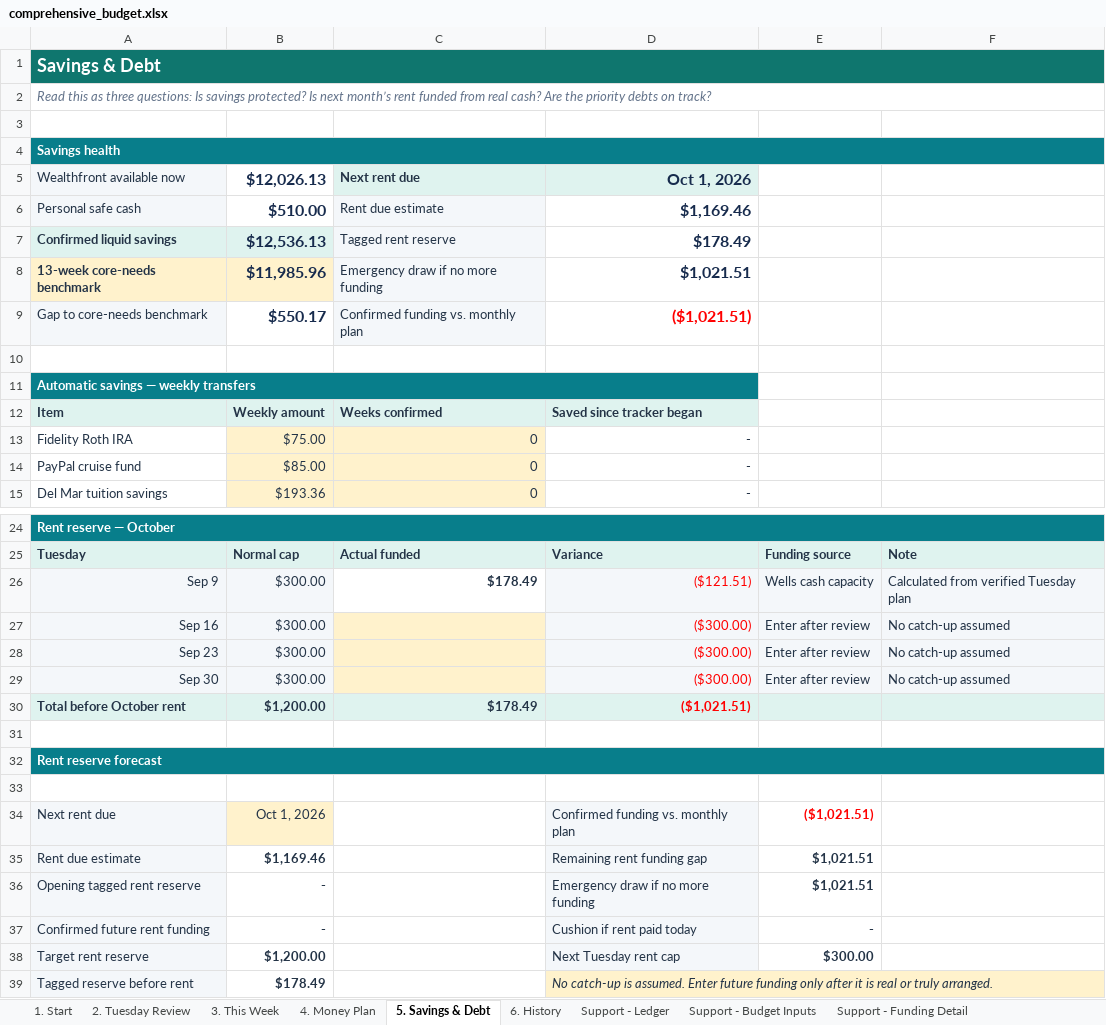
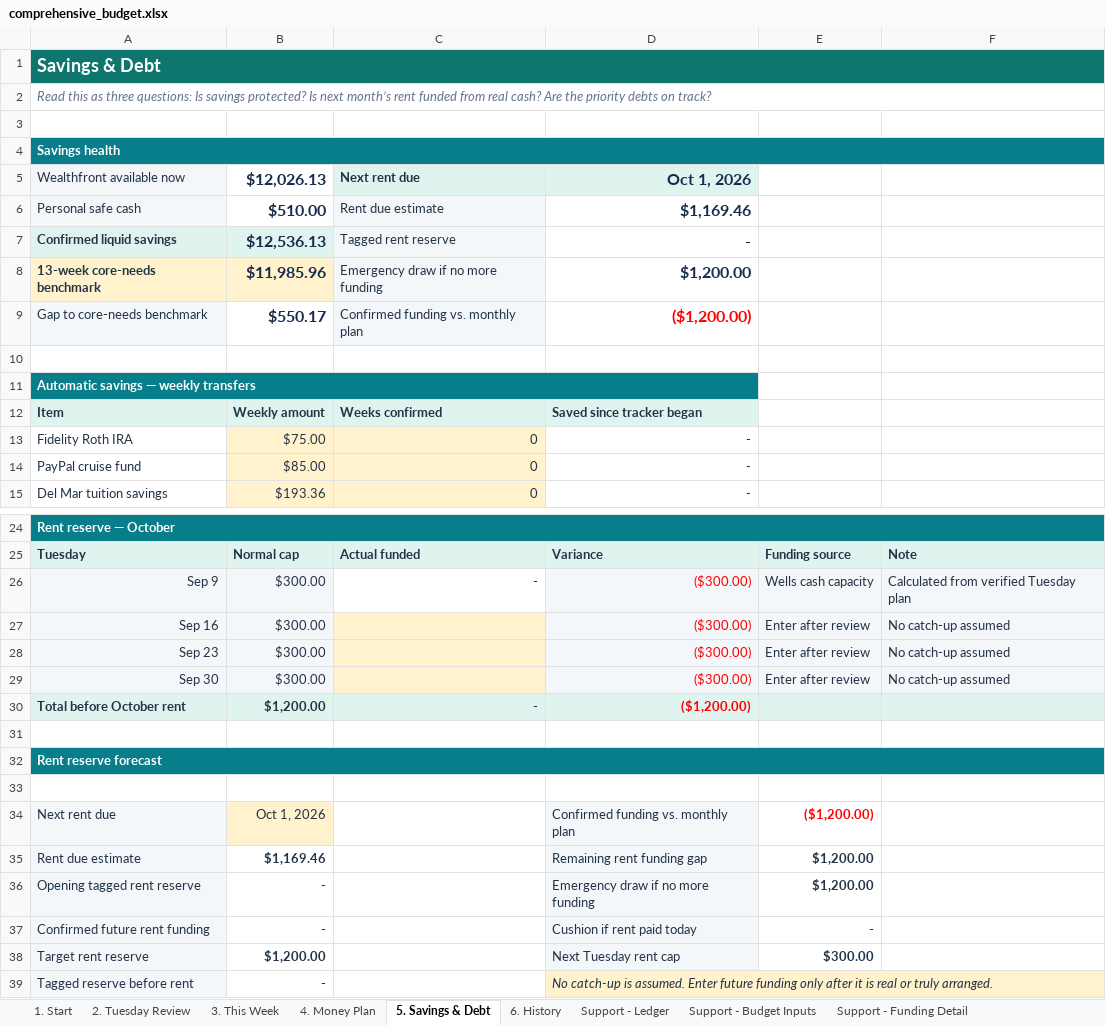
Before and after one commit to benjaminrobertburton-max/Budget, an Excel workbook: outputs/01a04fdf-3751-72e2-88f1-daf19b8b9d1d/comprehensive_budget.xlsx, sheet 5. Savings & Debt, drawn as a sheet; only a part is shown, gaps mark what is left out; values as stored, in another font and other column widths than the file's, no borders; conditional formats not drawn; the diff names each change by its address in the sheet, - before the commit and + after, or states it on an @@ line.

```diff
--- a/outputs/01a04fdf-3751-72e2-88f1-daf19b8b9d1d/comprehensive_budget.xlsx (sheet 5. Savings & Debt)
+++ b/outputs/01a04fdf-3751-72e2-88f1-daf19b8b9d1d/comprehensive_budget.xlsx (sheet 5. Savings & Debt)
-D7 (Oct 1, 2026): $178.49
+D7 (Oct 1, 2026): -
-D8 (Oct 1, 2026): $1,021.51
+D8 (Oct 1, 2026): $1,200.00
-D9 (Oct 1, 2026): ($1,021.51)
+D9 (Oct 1, 2026): ($1,200.00)
-C26 (Next rent due): $178.49
+C26 (Next rent due): -
-D26 (Oct 1, 2026): ($121.51)
+D26 (Oct 1, 2026): ($300.00)
-C30 (Next rent due): $178.49
+C30 (Next rent due): -
-D30 (Oct 1, 2026): ($1,021.51)
+D30 (Oct 1, 2026): ($1,200.00)
-E34: ($1,021.51)
+E34: ($1,200.00)
-E35:E36: $1,021.51
+E35:E36: $1,200.00
-B39 ($12,026.13): $178.49
+B39 ($12,026.13): -
```
Also changed, not shown: sheet 2. Tuesday Review, sheet 6. History, sheet 1. Start, sheet Support - Funding Detail, 1 other file.
